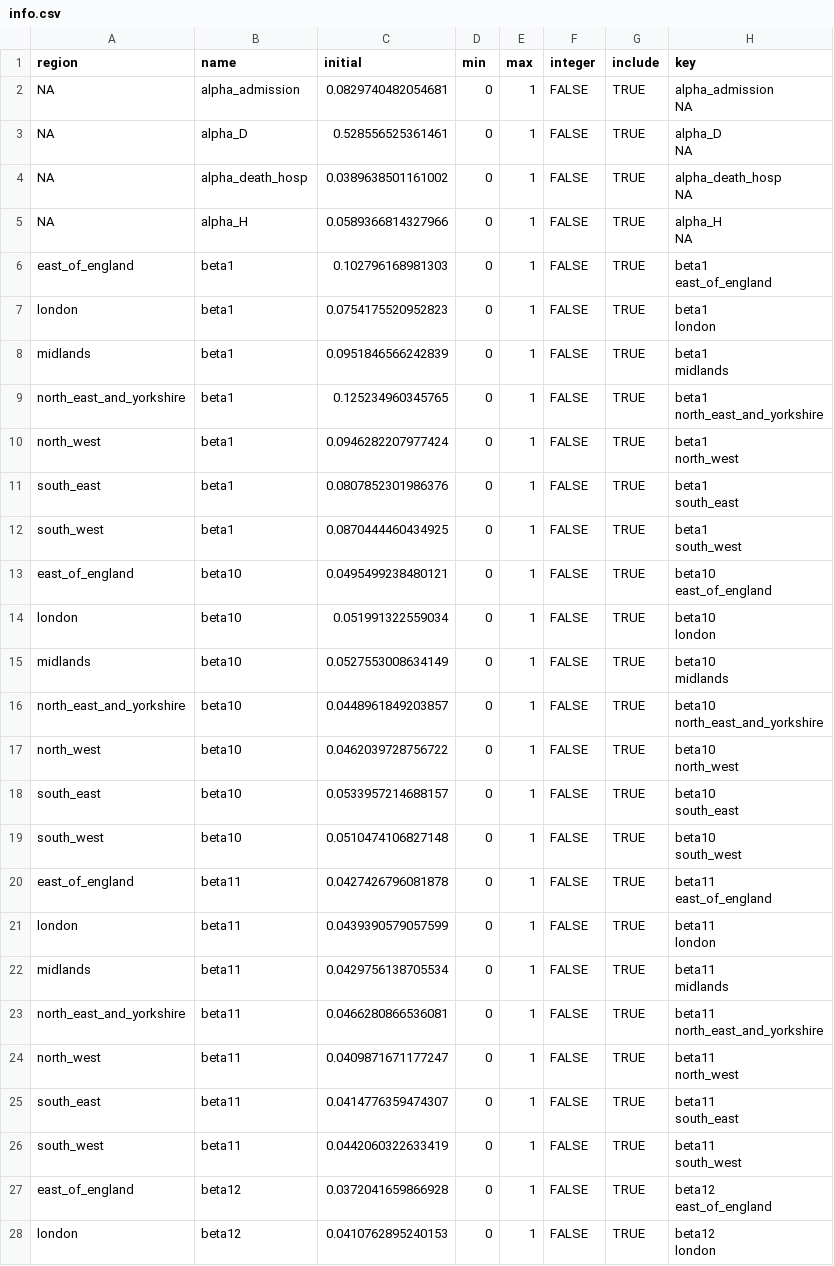
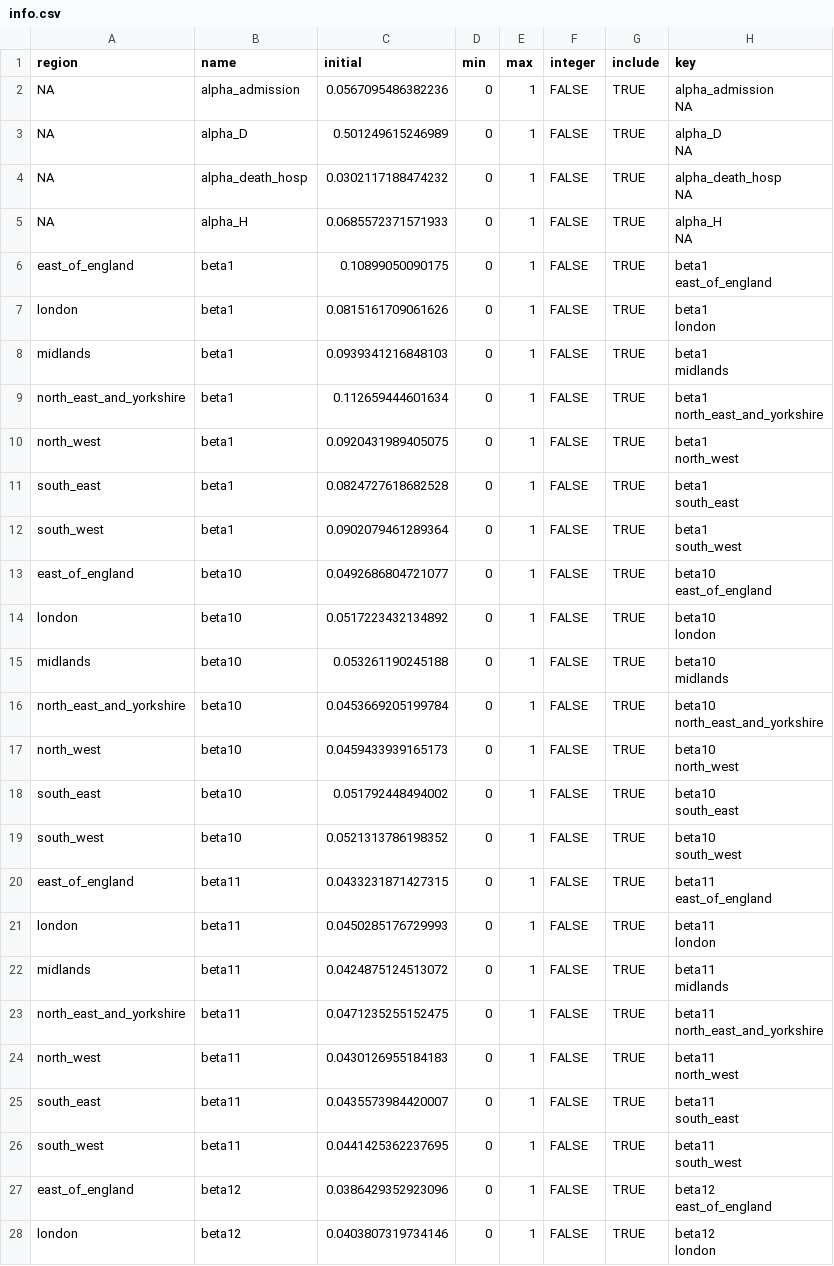
Before and after one commit to mrc-ide/sarscov2-multiregion, a CSV file: src/sarscov2_parameters/pars/multi/central/deterministic/info.csv, drawn as a sheet; only a part is shown; the diff covers the shown part only.

```diff
--- a/src/sarscov2_parameters/pars/multi/central/deterministic/info.csv
+++ b/src/sarscov2_parameters/pars/multi/central/deterministic/info.csv
@@ -1,55 +1,55 @@
 "region","name","initial","min","max","integer","include","key"
-NA,"alpha_admission",0.0829740482054681,0,1,FALSE,TRUE,"alpha_admission
-NA"
-NA,"alpha_D",0.528556525361461,0,1,FALSE,TRUE,"alpha_D
-NA"
-NA,"alpha_death_hosp",0.0389638501161002,0,1,FALSE,TRUE,"alpha_death_hosp
-NA"
-NA,"alpha_H",0.0589366814327966,0,1,FALSE,TRUE,"alpha_H
-NA"
-"east_of_england","beta1",0.102796168981303,0,1,FALSE,TRUE,"beta1
-east_of_england"
-"london","beta1",0.0754175520952823,0,1,FALSE,TRUE,"beta1
-london"
-"midlands","beta1",0.0951846566242839,0,1,FALSE,TRUE,"beta1
-midlands"
-"north_east_and_yorkshire","beta1",0.125234960345765,0,1,FALSE,TRUE,"beta1
-north_east_and_yorkshire"
-"north_west","beta1",0.0946282207977424,0,1,FALSE,TRUE,"beta1
-north_west"
-"south_east","beta1",0.0807852301986376,0,1,FALSE,TRUE,"beta1
-south_east"
-"south_west","beta1",0.0870444460434925,0,1,FALSE,TRUE,"beta1
-south_west"
-"east_of_england","beta10",0.0495499238480121,0,1,FALSE,TRUE,"beta10
-east_of_england"
-"london","beta10",0.051991322559034,0,1,FALSE,TRUE,"beta10
-london"
-"midlands","beta10",0.0527553008634149,0,1,FALSE,TRUE,"beta10
-midlands"
-"north_east_and_yorkshire","beta10",0.0448961849203857,0,1,FALSE,TRUE,"beta10
-north_east_and_yorkshire"
-"north_west","beta10",0.0462039728756722,0,1,FALSE,TRUE,"beta10
-north_west"
-"south_east","beta10",0.0533957214688157,0,1,FALSE,TRUE,"beta10
-south_east"
-"south_west","beta10",0.0510474106827148,0,1,FALSE,TRUE,"beta10
-south_west"
-"east_of_england","beta11",0.0427426796081878,0,1,FALSE,TRUE,"beta11
-east_of_england"
-"london","beta11",0.0439390579057599,0,1,FALSE,TRUE,"beta11
-london"
-"midlands","beta11",0.0429756138705534,0,1,FALSE,TRUE,"beta11
-midlands"
-"north_east_and_yorkshire","beta11",0.0466280866536081,0,1,FALSE,TRUE,"beta11
-north_east_and_yorkshire"
-"north_west","beta11",0.0409871671177247,0,1,FALSE,TRUE,"beta11
-north_west"
-"south_east","beta11",0.0414776359474307,0,1,FALSE,TRUE,"beta11
-south_east"
-"south_west","beta11",0.0442060322633419,0,1,FALSE,TRUE,"beta11
-south_west"
-"east_of_england","beta12",0.0372041659866928,0,1,FALSE,TRUE,"beta12
-east_of_england"
-"london","beta12",0.0410762895240153,0,1,FALSE,TRUE,"beta12
-london"
+NA,"alpha_admission",0.0567095486382236,0,1,FALSE,TRUE,"alpha_admission
+NA"
+NA,"alpha_D",0.501249615246989,0,1,FALSE,TRUE,"alpha_D
+NA"
+NA,"alpha_death_hosp",0.0302117188474232,0,1,FALSE,TRUE,"alpha_death_hosp
+NA"
+NA,"alpha_H",0.0685572371571933,0,1,FALSE,TRUE,"alpha_H
+NA"
+"east_of_england","beta1",0.10899050090175,0,1,FALSE,TRUE,"beta1
+east_of_england"
+"london","beta1",0.0815161709061626,0,1,FALSE,TRUE,"beta1
+london"
+"midlands","beta1",0.0939341216848103,0,1,FALSE,TRUE,"beta1
+midlands"
+"north_east_and_yorkshire","beta1",0.112659444601634,0,1,FALSE,TRUE,"beta1
+north_east_and_yorkshire"
+"north_west","beta1",0.0920431989405075,0,1,FALSE,TRUE,"beta1
+north_west"
+"south_east","beta1",0.0824727618682528,0,1,FALSE,TRUE,"beta1
+south_east"
+"south_west","beta1",0.0902079461289364,0,1,FALSE,TRUE,"beta1
+south_west"
+"east_of_england","beta10",0.0492686804721077,0,1,FALSE,TRUE,"beta10
+east_of_england"
+"london","beta10",0.0517223432134892,0,1,FALSE,TRUE,"beta10
+london"
+"midlands","beta10",0.053261190245188,0,1,FALSE,TRUE,"beta10
+midlands"
+"north_east_and_yorkshire","beta10",0.0453669205199784,0,1,FALSE,TRUE,"beta10
+north_east_and_yorkshire"
+"north_west","beta10",0.0459433939165173,0,1,FALSE,TRUE,"beta10
+north_west"
+"south_east","beta10",0.051792448494002,0,1,FALSE,TRUE,"beta10
+south_east"
+"south_west","beta10",0.0521313786198352,0,1,FALSE,TRUE,"beta10
+south_west"
+"east_of_england","beta11",0.0433231871427315,0,1,FALSE,TRUE,"beta11
+east_of_england"
+"london","beta11",0.0450285176729993,0,1,FALSE,TRUE,"beta11
+london"
+"midlands","beta11",0.0424875124513072,0,1,FALSE,TRUE,"beta11
+midlands"
+"north_east_and_yorkshire","beta11",0.0471235255152475,0,1,FALSE,TRUE,"beta11
+north_east_and_yorkshire"
+"north_west","beta11",0.0430126955184183,0,1,FALSE,TRUE,"beta11
+north_west"
+"south_east","beta11",0.0435573984420007,0,1,FALSE,TRUE,"beta11
+south_east"
+"south_west","beta11",0.0441425362237695,0,1,FALSE,TRUE,"beta11
+south_west"
+"east_of_england","beta12",0.0386429352923096,0,1,FALSE,TRUE,"beta12
+east_of_england"
+"london","beta12",0.0403807319734146,0,1,FALSE,TRUE,"beta12
+london"
```
Also changed, not shown: 139 edited cells elsewhere in this file, src/sarscov2_parameters/pars/multi/central/deterministic/proposal.csv, src/sarscov2_parameters/pars/single/central/deterministic/info.csv, 8 other files.
